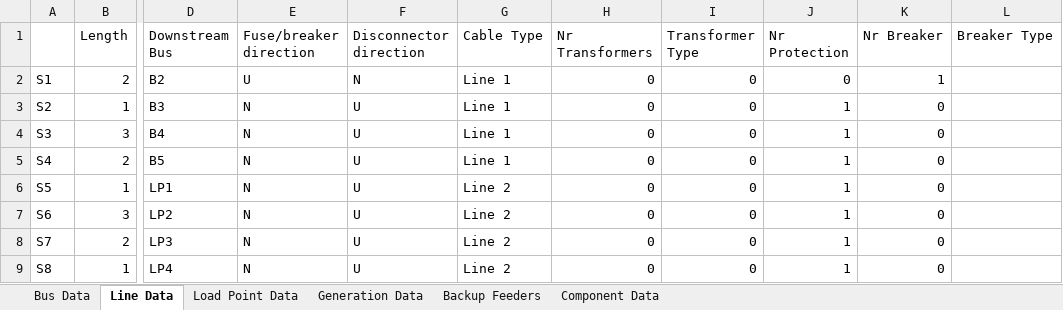
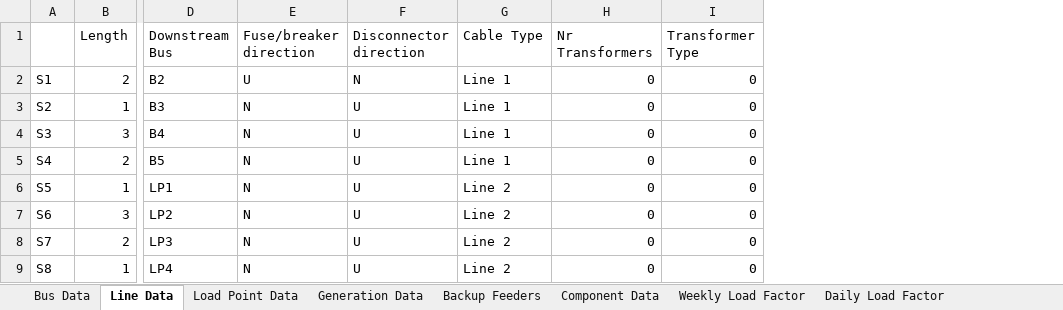
Before and after one commit to SondreAaberg/RELRAD-software, an Excel workbook: Inputdata Template (DO NOT CHANGE).xlsx, sheet Line Data, drawn as a sheet; only a part is shown, gaps mark what is left out; values as stored, in another font and other column widths than the file's, no borders; the diff names each change by its address in the sheet, - before the commit and + after, or states it on an @@ line.

```diff
--- a/Inputdata Template (DO NOT CHANGE).xlsx (sheet Line Data)
+++ b/Inputdata Template (DO NOT CHANGE).xlsx (sheet Line Data)
+sheet tab: Weekly Load Factor
+sheet tab: Daily Load Factor
-column J (Nr Protection), rows 2-9: 0 | 1 | 1 | 1 | 1 | 1 | 1 | 1
-column K (Nr Breaker), rows 2-9: 1 | 0 | 0 | 0 | 0 | 0 | 0 | 0
-column L (Breaker Type), empty
```
Also changed, not shown: sheet Generation Data, other sheet tabs, 5 other files.
